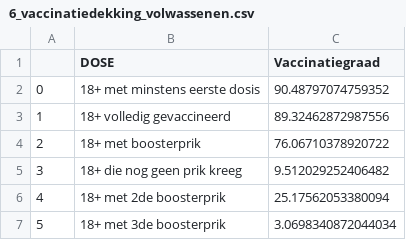
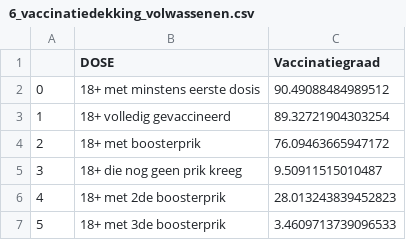
Before and after one commit to journinho/covid-19-dashboard-sciensano-2.0, a CSV file: 6_vaccinatiedekking_volwassenen.csv, drawn as a sheet.

```diff
--- a/6_vaccinatiedekking_volwassenen.csv
+++ b/6_vaccinatiedekking_volwassenen.csv
@@ -1,7 +1,7 @@
 ,DOSE,Vaccinatiegraad
-0,18+ met minstens eerste dosis,90.48797074759352
-1,18+ volledig gevaccineerd,89.32462872987556
-2,18+ met boosterprik,76.06710378920722
-3,18+ die nog geen prik kreeg,9.512029252406482
-4,18+ met 2de boosterprik,25.17562053380094
-5,18+ met 3de boosterprik,3.0698340872044034
+0,18+ met minstens eerste dosis,90.49088484989512
+1,18+ volledig gevaccineerd,89.32721904303254
+2,18+ met boosterprik,76.09463665947172
+3,18+ die nog geen prik kreeg,9.50911515010487
+4,18+ met 2de boosterprik,28.013243839452823
+5,18+ met 3de boosterprik,3.4609713739096533
```
Also changed, not shown: 7_vaccinatiedekking_totale_bevolking.csv, 8_vax_per_regio.csv, 1 other file.
